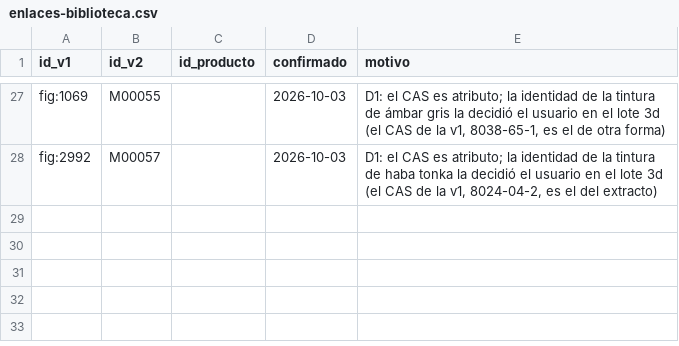
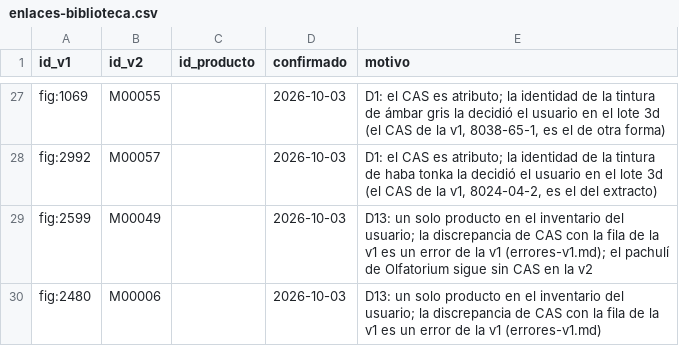
Before and after one commit to smortenax/perfumeria-app, a CSV file: docs/v2/enlaces-biblioteca.csv, drawn as a sheet; only a part is shown, gaps mark what is left out; the diff names each change by its address in the sheet, - before the commit and + after, or states it on an @@ line.

```diff
--- a/docs/v2/enlaces-biblioteca.csv
+++ b/docs/v2/enlaces-biblioteca.csv
+row 29: fig:2599 | M00049 |  | 2026-10-03 | D13: un solo producto en el inventario del usuario; la discrepancia de CAS con la fila de la v1 es un error de la v1 (errores-v1.md); el pachulí de Olfatorium sigue sin CAS en la v2
+row 30: fig:2480 | M00006 |  | 2026-10-03 | D13: un solo producto en el inventario del usuario; la discrepancia de CAS con la fila de la v1 es un error de la v1 (errores-v1.md)
```
Also changed, not shown: datos/v2/concentraciones.csv, datos/v2/v1-a-v2.csv, 8 other files.
